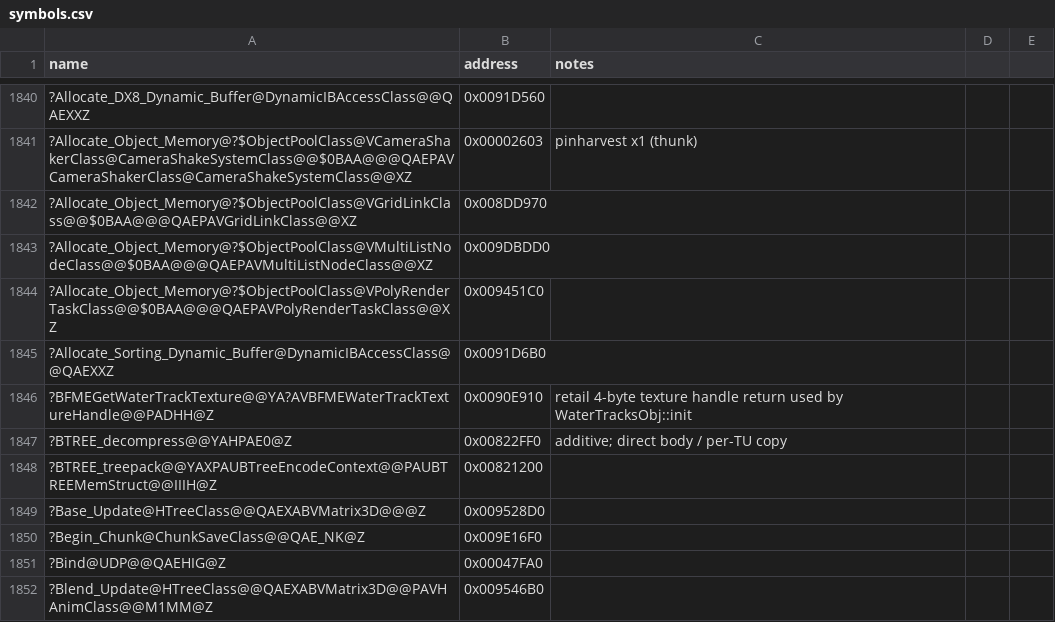
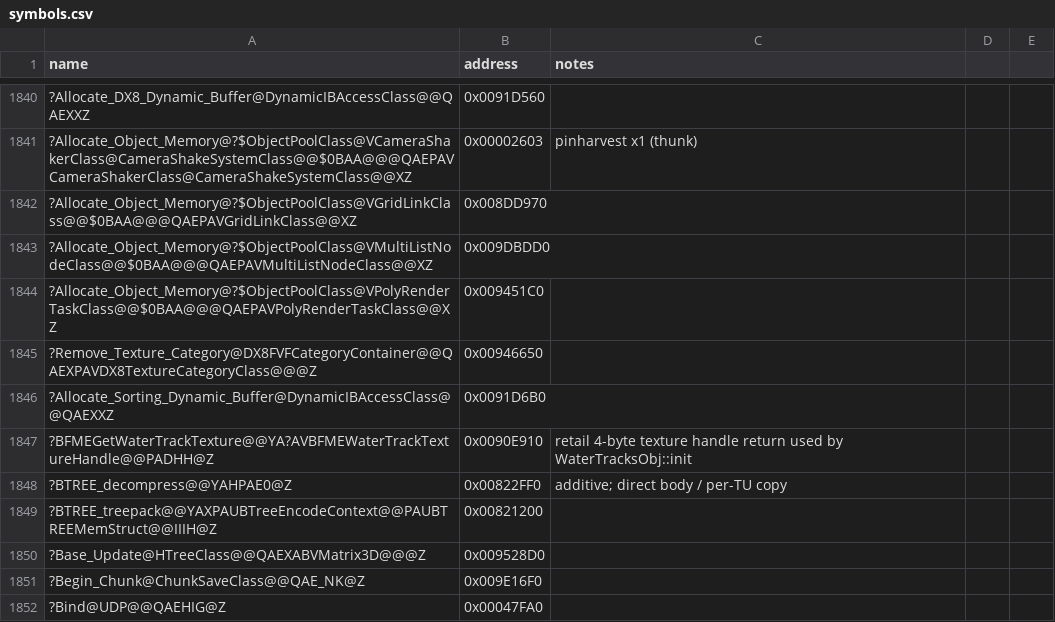
Before and after one commit to Doble-K/Open-BFME-1, a CSV file: reverse/symbols.csv, drawn as a sheet; only a part is shown, gaps mark what is left out; the shorter side is filled out with more unchanged rows; the diff names each change by its address in the sheet, - before the commit and + after, or states it on an @@ line.

```diff
--- a/reverse/symbols.csv
+++ b/reverse/symbols.csv
+row 1845: ?Remove_Texture_Category@DX8FVFCategoryContainer@@QAEXPAVDX8TextureCategoryClass@@@Z | 0x00946650
```
Also changed, not shown: 3 other files.
